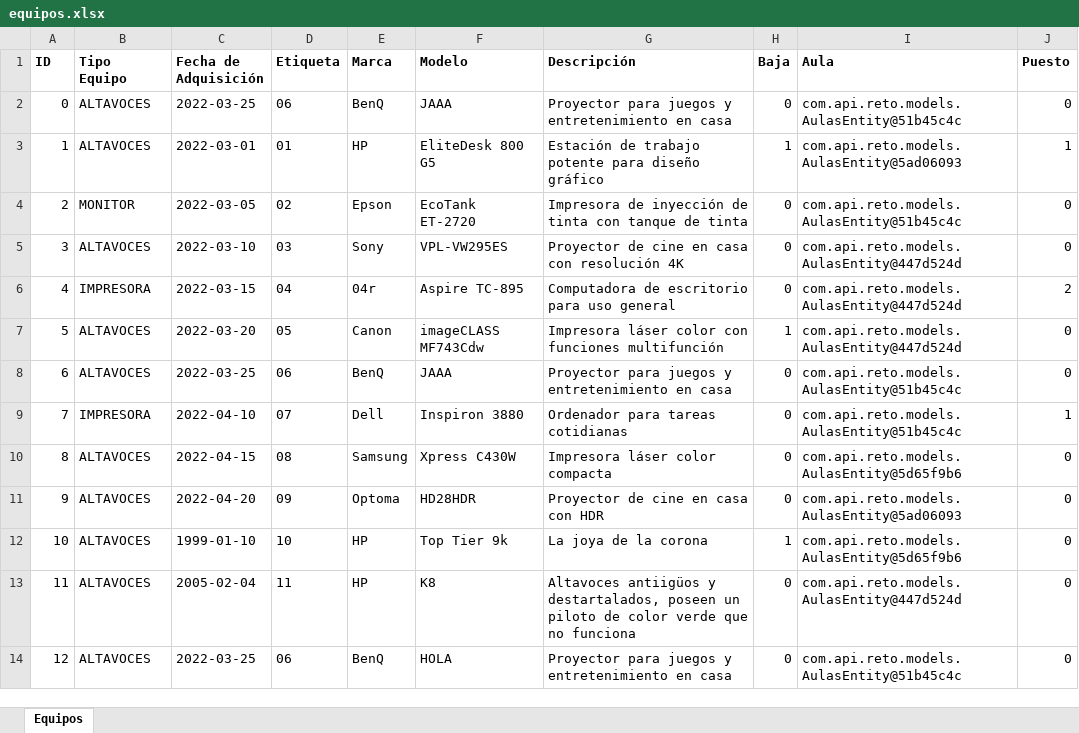
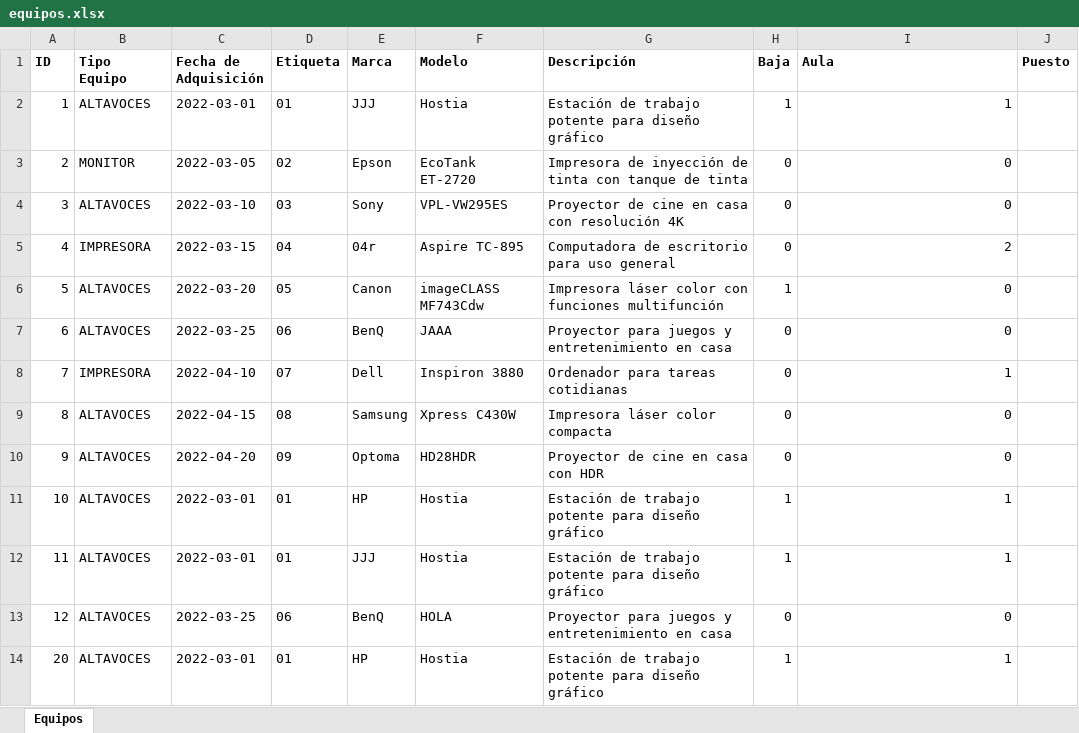
Before and after one commit to Kangelx/Base-de-datos-Proyecto-2024-2025, an Excel workbook: Spring Initialzr/reto/equipos.xlsx, sheet Equipos, drawn as a sheet; only a part is shown; values as stored, in another font and other column widths than the file's, no borders; removed rows and columns are numbered as before the commit, all else as after; the diff covers the shown part only; the diff names each change by its address in the sheet, - before the commit and + after, or states it on an @@ line.

Commit message:
Nuevas funcionalidades: generar informes

```diff
--- a/Spring Initialzr/reto/equipos.xlsx (sheet Equipos)
+++ b/Spring Initialzr/reto/equipos.xlsx (sheet Equipos)
-row 2: 0 | ALTAVOCES | 2022-03-25 | 06 | BenQ | JAAA | Proyector para juegos y entretenimiento en casa | 0 | com.api.reto.models.AulasEntity@51b45c4c | 0
-E2 (Marca): HP
+E2 (Marca): JJJ
-F2 (Modelo): EliteDesk 800 G5
+F2 (Modelo): Hostia
-I2 (Aula): com.api.reto.models.AulasEntity@5ad06093
+I2 (Aula): 1
-J2 (Puesto): 1
+J2 (Puesto): (empty)
-I3 (Aula): com.api.reto.models.AulasEntity@51b45c4c
+I3 (Aula): 0
-J3:J4 (Puesto): 0
+J3:J4 (Puesto): (empty)
-I4 (Aula): com.api.reto.models.AulasEntity@447d524d
+I4 (Aula): 0
-I5 (Aula): com.api.reto.models.AulasEntity@447d524d
+I5 (Aula): 2
-J5 (Puesto): 2
+J5 (Puesto): (empty)
-I6 (Aula): com.api.reto.models.AulasEntity@447d524d
+I6 (Aula): 0
-J6:J7 (Puesto): 0
+J6:J7 (Puesto): (empty)
-I7 (Aula): com.api.reto.models.AulasEntity@51b45c4c
+I7 (Aula): 0
-I8 (Aula): com.api.reto.models.AulasEntity@51b45c4c
+I8 (Aula): 1
-J8 (Puesto): 1
+J8 (Puesto): (empty)
-I9 (Aula): com.api.reto.models.AulasEntity@5d65f9b6
+I9 (Aula): 0
-J9:J13 (Puesto): 0
+J9:J13 (Puesto): (empty)
-I10 (Aula): com.api.reto.models.AulasEntity@5ad06093
+I10 (Aula): 0
-C11 (Fecha de Adquisición): 1999-01-10
+C11 (Fecha de Adquisición): 2022-03-01
-D11 (Etiqueta): 10
+D11 (Etiqueta): 01
-F11 (Modelo): Top Tier 9k
+F11 (Modelo): Hostia
-G11 (Descripción): La joya de la corona
+G11 (Descripción): Estación de trabajo potente para diseño gráfico
-I11 (Aula): com.api.reto.models.AulasEntity@5d65f9b6
+I11 (Aula): 1
-C12 (Fecha de Adquisición): 2005-02-04
+C12 (Fecha de Adquisición): 2022-03-01
-D12 (Etiqueta): 11
+D12 (Etiqueta): 01
-E12 (Marca): HP
+E12 (Marca): JJJ
-F12 (Modelo): K8
+F12 (Modelo): Hostia
-G12 (Descripción): Altavoces antiigüos y destartalados, poseen un piloto de color verde que no funciona
+G12 (Descripción): Estación de trabajo potente para diseño gráfico
-H12 (Baja): 0
+H12 (Baja): 1
-I12 (Aula): com.api.reto.models.AulasEntity@447d524d
+I12 (Aula): 1
-I13 (Aula): com.api.reto.models.AulasEntity@51b45c4c
+I13 (Aula): 0
+row 14: 20 | ALTAVOCES | 2022-03-01 | 01 | HP | Hostia | Estación de trabajo potente para diseño gráfico | 1 | 1
```
Also changed, not shown: 9 added rows elsewhere in this sheet, 9 other files.
